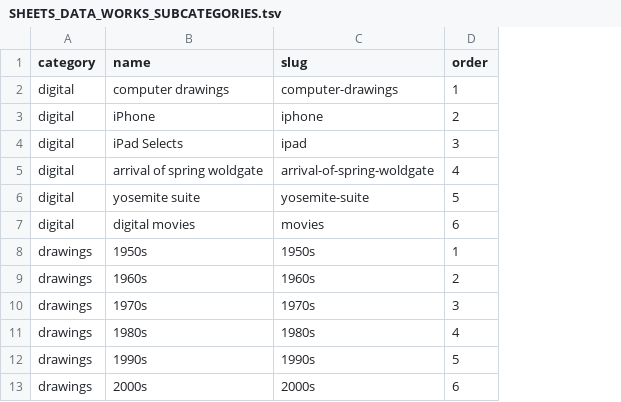
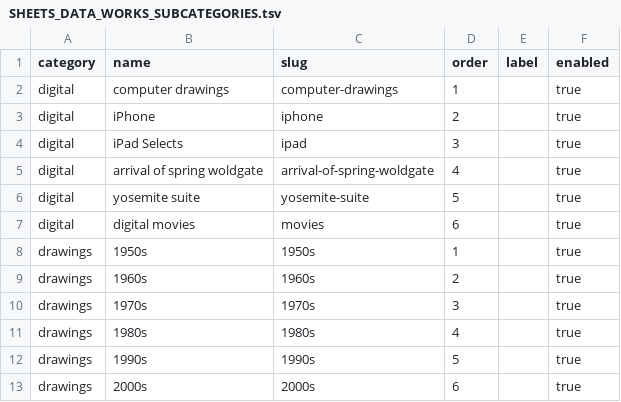
Before and after one commit to alexissergent9-netizen/website, a TSV file: SHEETS_DATA_WORKS_SUBCATEGORIES.tsv, drawn as a sheet; only a part is shown; the diff names each change by its address in the sheet, - before the commit and + after, or states it on an @@ line.

```diff
--- a/SHEETS_DATA_WORKS_SUBCATEGORIES.tsv
+++ b/SHEETS_DATA_WORKS_SUBCATEGORIES.tsv
+column E (label), empty
+column F (enabled), rows 2-13: all true
```
Also changed, not shown: SHEETS_DATA_WORKS_CATEGORIES.tsv, 8 other files.
